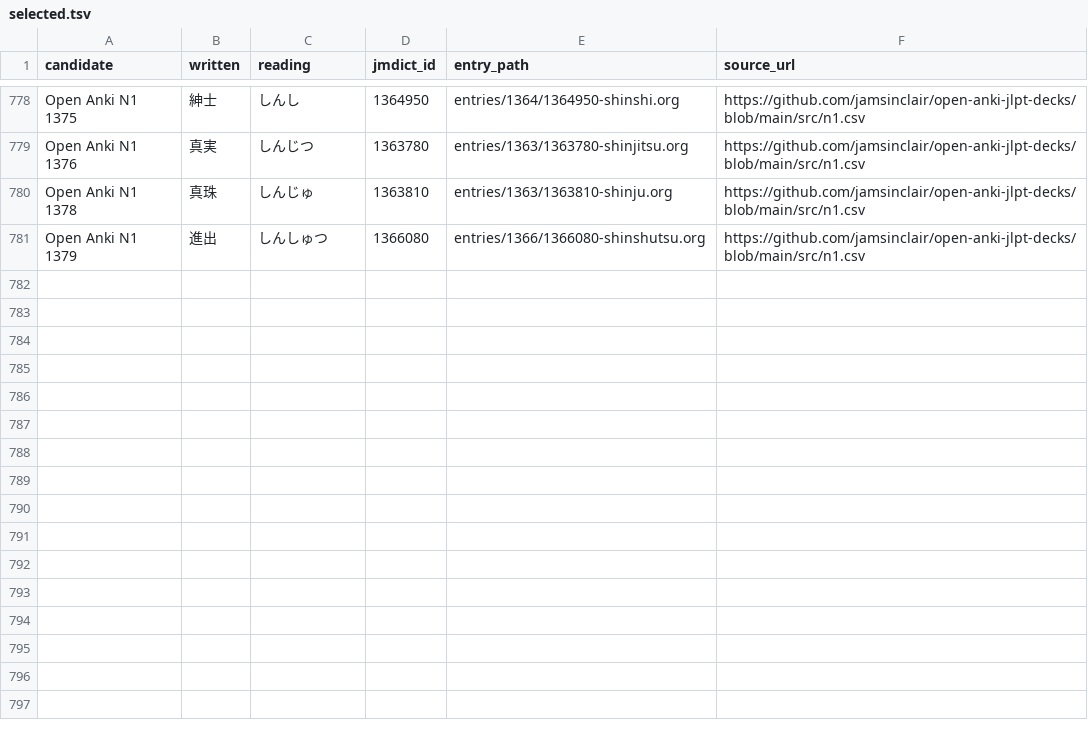
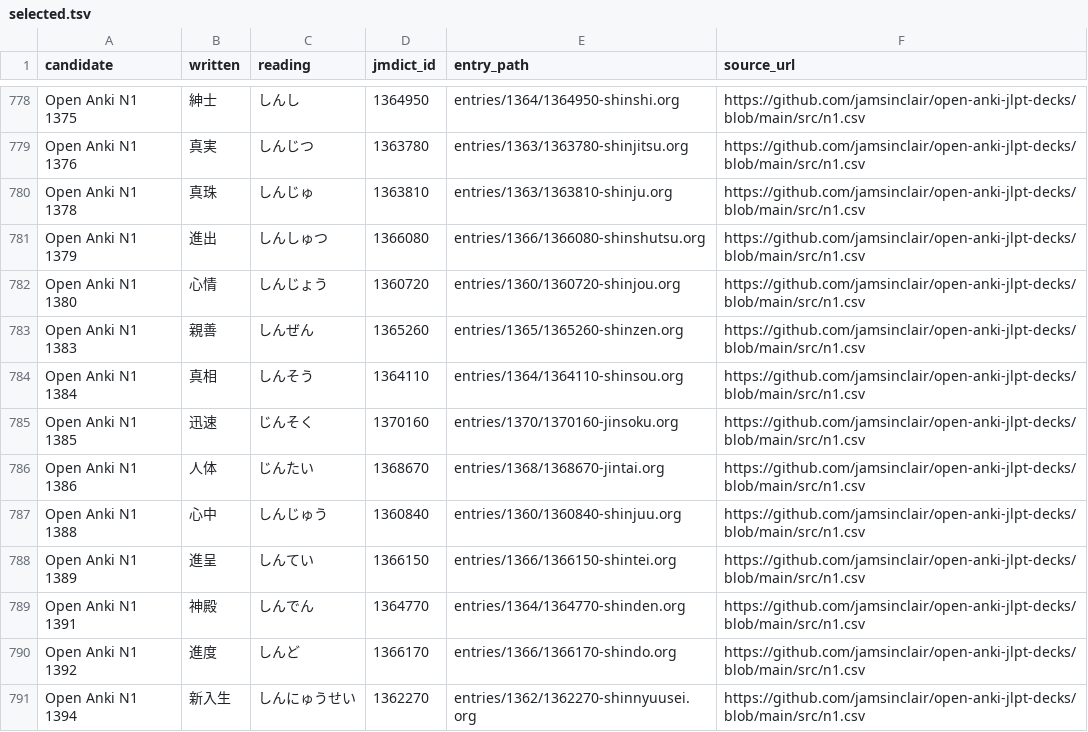
Before and after one commit to shogi-dojo/jibiki, a TSV file: sources/jlpt-n1/open-anki/selected.tsv, drawn as a sheet; only a part is shown, gaps mark what is left out; the diff names each change by its address in the sheet, - before the commit and + after, or states it on an @@ line.

```diff
--- a/sources/jlpt-n1/open-anki/selected.tsv
+++ b/sources/jlpt-n1/open-anki/selected.tsv
+row 782: Open Anki N1 1380 | 心情 | しんじょう | 1360720 | entries/1360/1360720-shinjou.org | https://github.com/jamsinclair/open-anki-jlpt-decks/blob/main/src/n1.csv
+row 783: Open Anki N1 1383 | 親善 | しんぜん | 1365260 | entries/1365/1365260-shinzen.org | https://github.com/jamsinclair/open-anki-jlpt-decks/blob/main/src/n1.csv
+row 784: Open Anki N1 1384 | 真相 | しんそう | 1364110 | entries/1364/1364110-shinsou.org | https://github.com/jamsinclair/open-anki-jlpt-decks/blob/main/src/n1.csv
+row 785: Open Anki N1 1385 | 迅速 | じんそく | 1370160 | entries/1370/1370160-jinsoku.org | https://github.com/jamsinclair/open-anki-jlpt-decks/blob/main/src/n1.csv
+row 786: Open Anki N1 1386 | 人体 | じんたい | 1368670 | entries/1368/1368670-jintai.org | https://github.com/jamsinclair/open-anki-jlpt-decks/blob/main/src/n1.csv
+row 787: Open Anki N1 1388 | 心中 | しんじゅう | 1360840 | entries/1360/1360840-shinjuu.org | https://github.com/jamsinclair/open-anki-jlpt-decks/blob/main/src/n1.csv
+row 788: Open Anki N1 1389 | 進呈 | しんてい | 1366150 | entries/1366/1366150-shintei.org | https://github.com/jamsinclair/open-anki-jlpt-decks/blob/main/src/n1.csv
+row 789: Open Anki N1 1391 | 神殿 | しんでん | 1364770 | entries/1364/1364770-shinden.org | https://github.com/jamsinclair/open-anki-jlpt-decks/blob/main/src/n1.csv
+row 790: Open Anki N1 1392 | 進度 | しんど | 1366170 | entries/1366/1366170-shindo.org | https://github.com/jamsinclair/open-anki-jlpt-decks/blob/main/src/n1.csv
+row 791: Open Anki N1 1394 | 新入生 | しんにゅうせい | 1362270 | entries/1362/1362270-shinnyuusei.org | https://github.com/jamsinclair/open-anki-jlpt-decks/blob/main/src/n1.csv
```
Also changed, not shown: 1 other file.
